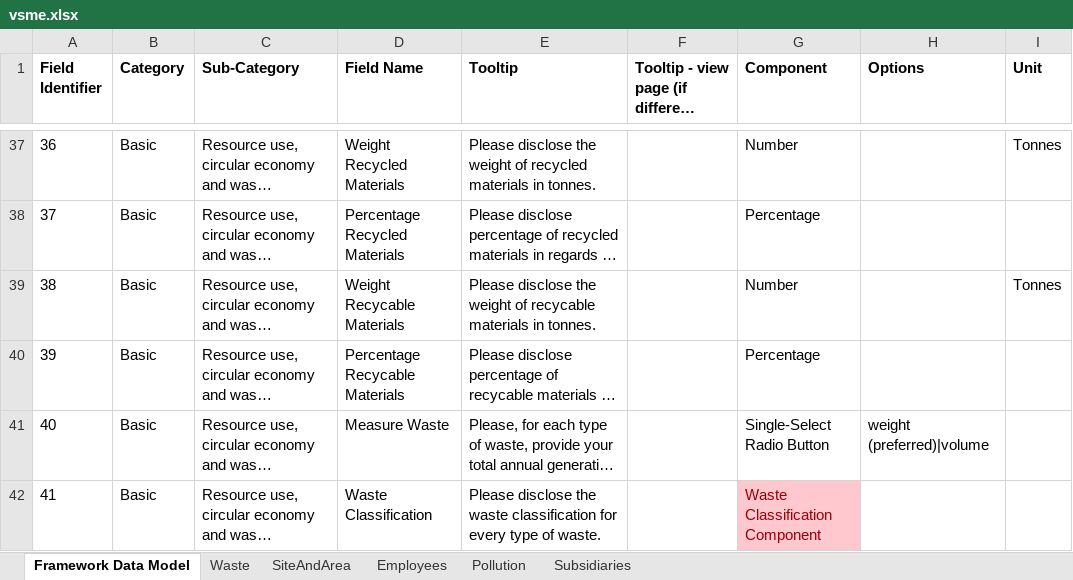
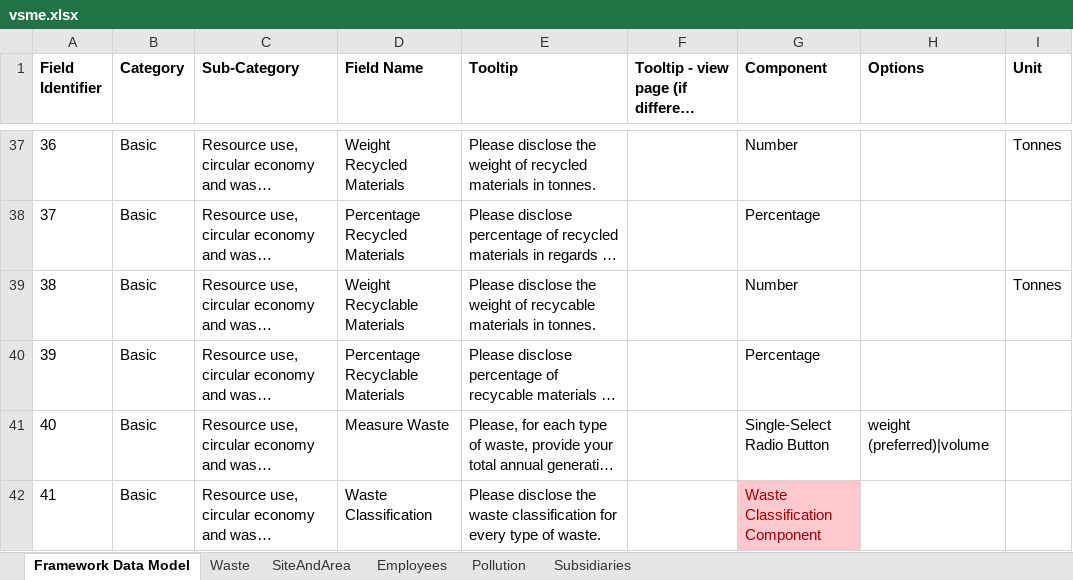
Before and after one commit to d-fine/Dataland, an Excel workbook: dataland-framework-toolbox/inputs/vsme/vsme.xlsx, sheet Framework Data Model, drawn as a sheet; only a part is shown, gaps mark what is left out; long unchanged cells end in …; values as stored, in another font and other column widths than the file's, no borders; the diff names each change by its address in the sheet, - before the commit and + after, or states it on an @@ line.

Commit message:
corrects typo

```diff
--- a/dataland-framework-toolbox/inputs/vsme/vsme.xlsx (sheet Framework Data Model)
+++ b/dataland-framework-toolbox/inputs/vsme/vsme.xlsx (sheet Framework Data Model)
-D39 (Field Name): Weight Recycable Materials
+D39 (Field Name): Weight Recyclable Materials
-D40 (Field Name): Percentage Recycable Materials
+D40 (Field Name): Percentage Recyclable Materials
```
Also changed, not shown: 8 other files.
